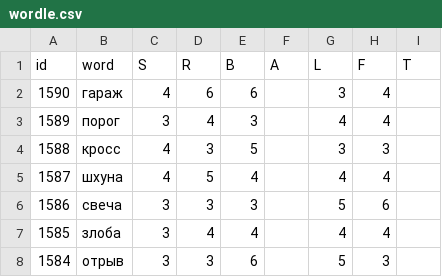
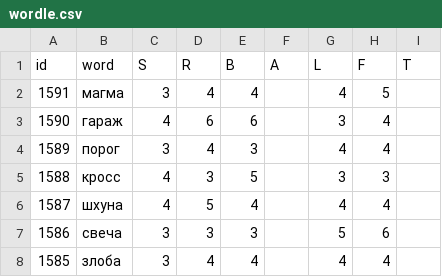
Before and after one commit to 1209090/wordle, a CSV file: wordle.csv, drawn as a sheet; only a part is shown; the shorter side is filled out with more unchanged rows.

Commit message:
1591 магма

```diff
--- a/wordle.csv
+++ b/wordle.csv
@@ -1,2 +1,3 @@
 id,word,S,R,B,A,L,F,T
+1591,магма,3,4,4,,4,5,
 1590,гараж,4,6,6,,3,4,
```
Also changed, not shown: stats.csv.
